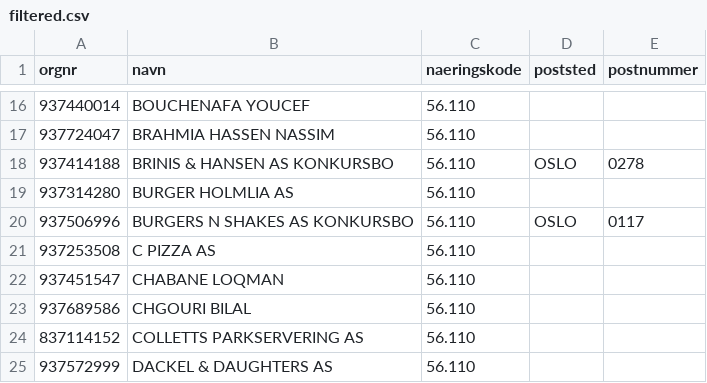
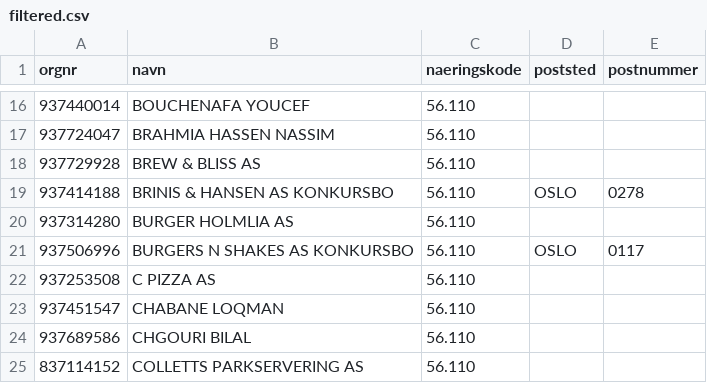
Before and after one commit to Ejmiiil/brreg-automatisk, a CSV file: filtered.csv, drawn as a sheet; only a part is shown, gaps mark what is left out.

```diff
--- a/filtered.csv
+++ b/filtered.csv
@@ -17,2 +17,3 @@ orgnr;navn;naeringskode;poststed;postnummer
 937724047;BRAHMIA HASSEN NASSIM;56.110;;
+937729928;BREW & BLISS AS;56.110;;
 937414188;BRINIS & HANSEN AS KONKURSBO;56.110;OSLO;0278
@@ -24,2 +25 @@ orgnr;navn;naeringskode;poststed;postnummer
 837114152;COLLETTS PARKSERVERING AS;56.110;;
-937572999;DACKEL & DAUGHTERS AS;56.110;;
```
Also changed, not shown: 1 other file.
